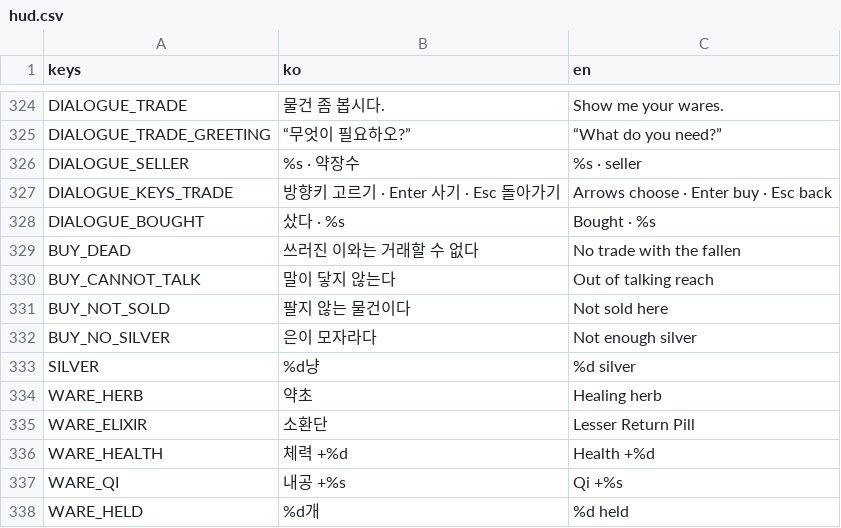
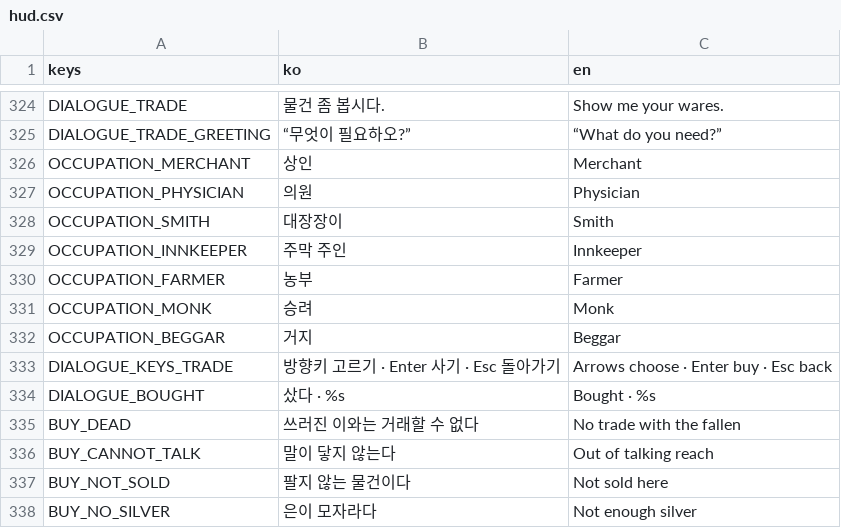
Before and after one commit to garamsh/murim-24, a CSV file: hud/hud.csv, drawn as a sheet; only a part is shown, gaps mark what is left out; the shorter side is filled out with more unchanged rows; removed rows and columns are numbered as before the commit, all else as after; the diff names each change by its address in the sheet, - before the commit and + after, or states it on an @@ line.

Commit message:
feat: name a seller's occupation on its dialogue card

```diff
--- a/hud/hud.csv
+++ b/hud/hud.csv
-row 326: DIALOGUE_SELLER | %s · 약장수 | %s · seller
+row 326: OCCUPATION_MERCHANT | 상인 | Merchant
+row 327: OCCUPATION_PHYSICIAN | 의원 | Physician
+row 328: OCCUPATION_SMITH | 대장장이 | Smith
+row 329: OCCUPATION_INNKEEPER | 주막 주인 | Innkeeper
+row 330: OCCUPATION_FARMER | 농부 | Farmer
+row 331: OCCUPATION_MONK | 승려 | Monk
+row 332: OCCUPATION_BEGGAR | 거지 | Beggar
```
Also changed, not shown: 5 other files.
